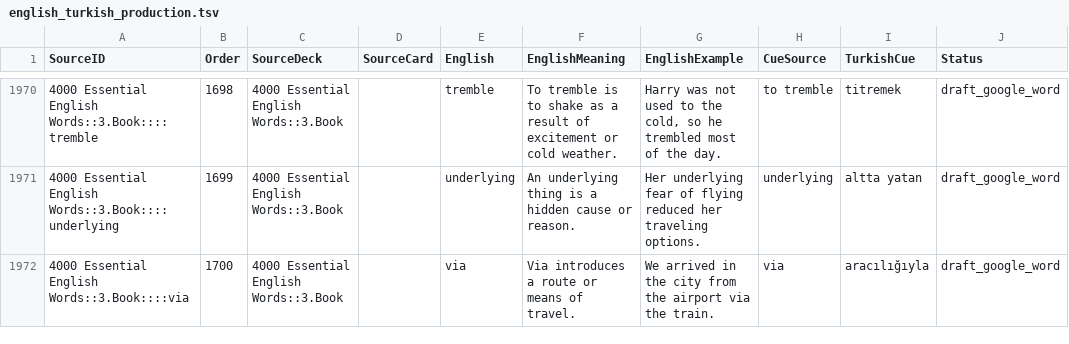
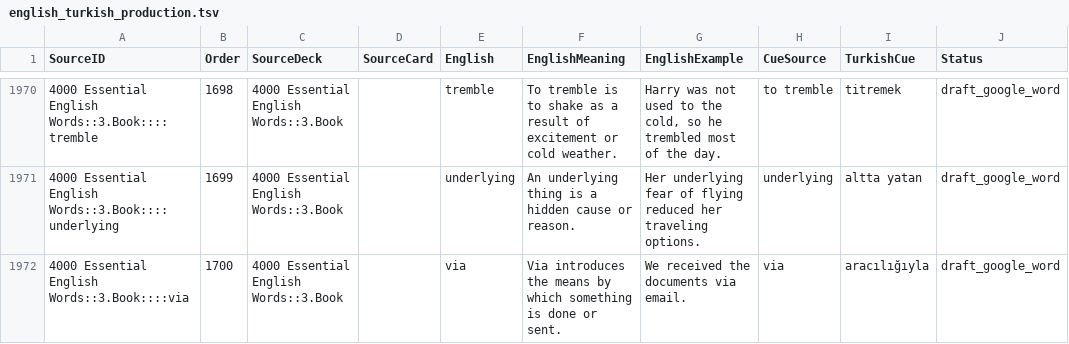
Before and after one commit to PlaneInABottle/ankiDecks, a TSV file: generated/english_4000/english_turkish_production.tsv, drawn as a sheet; only a part is shown, gaps mark what is left out; the diff covers the shown part only.

Commit message:
Update generated something

```diff
--- a/generated/english_4000/english_turkish_production.tsv
+++ b/generated/english_4000/english_turkish_production.tsv
@@ -1971,2 +1971,2 @@ SourceID	Order	SourceDeck	SourceCard	English	EnglishMeaning	EnglishExample	CueSo
 4000 Essential English Words::3.Book::::underlying	1699	4000 Essential English Words::3.Book		underlying	An underlying thing is a hidden cause or reason.	Her underlying fear of flying reduced her traveling options.	underlying	altta yatan	draft_google_word
-4000 Essential English Words::3.Book::::via	1700	4000 Essential English Words::3.Book		via	Via introduces a route or means of travel.	We arrived in the city from the airport via the train.	via	aracılığıyla	draft_google_word
+4000 Essential English Words::3.Book::::via	1700	4000 Essential English Words::3.Book		via	Via introduces the means by which something is done or sent.	We received the documents via email.	via	aracılığıyla	draft_google_word
```
Also changed, not shown: 50 edited cells elsewhere in this file.
